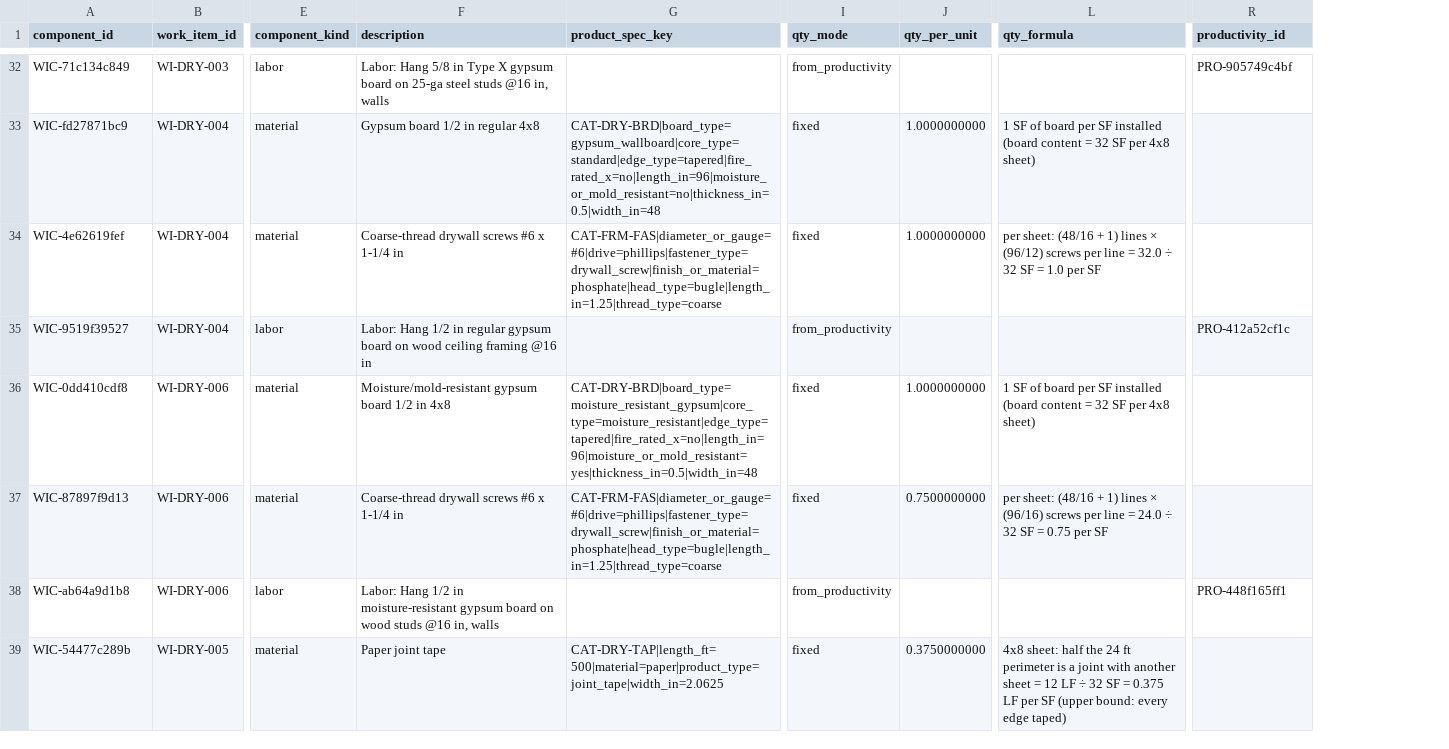
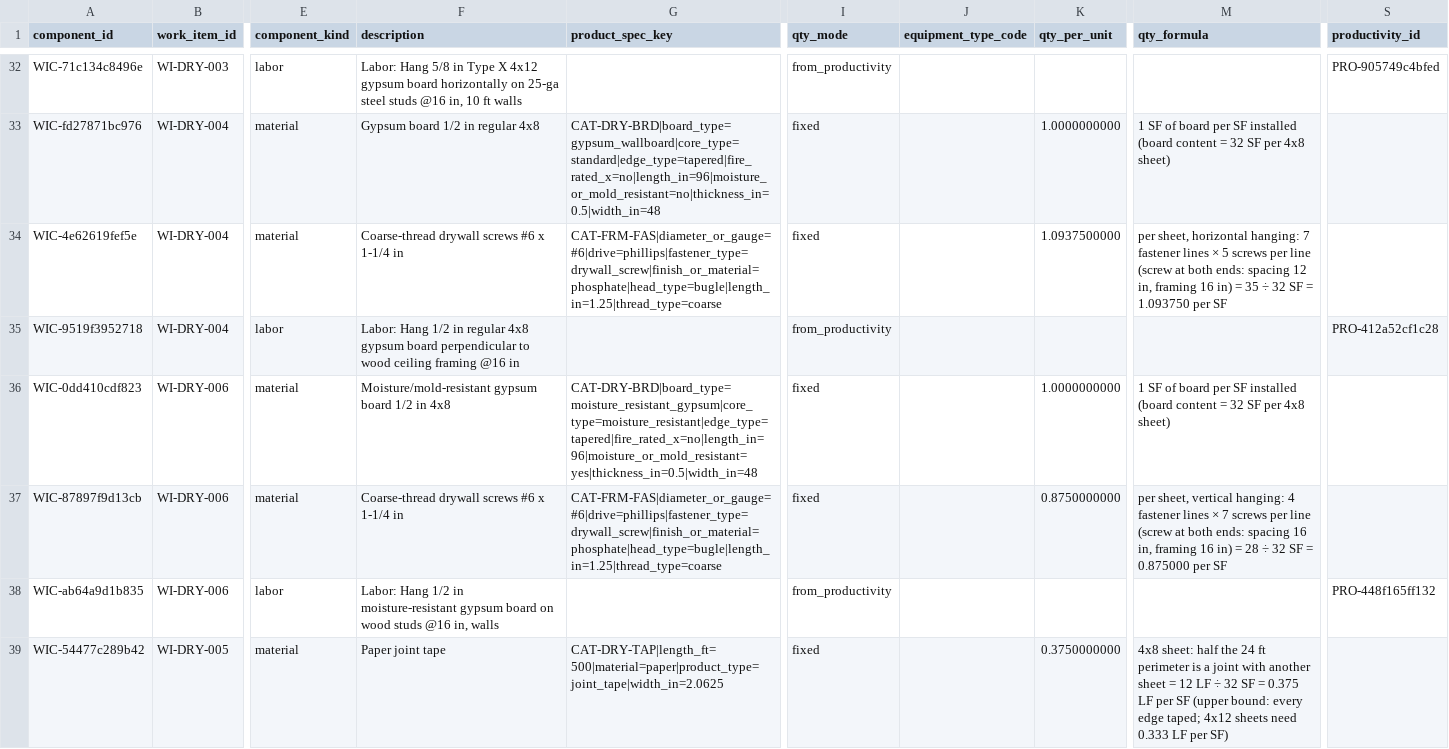
Before and after one commit to noctevusapp-a11y/owl-tower-os-app, a CSV file: cost-db/data/csv/work_item_components.csv, drawn as a sheet; only a part is shown, gaps mark what is left out; addresses are those after the commit; the diff covers the shown part only; the diff names each change by its address in the sheet, - before the commit and + after, or states it on an @@ line.

```diff
--- a/cost-db/data/csv/work_item_components.csv
+++ b/cost-db/data/csv/work_item_components.csv
+column J (equipment_type_code), empty
-A32 (component_id): WIC-71c134c849
+A32 (component_id): WIC-71c134c8496e
-F32 (description): …Type X gypsum board on 25-ga steel studs @16 in, walls
+F32 (description): …Type X 4x12 gypsum board horizontally on 25-ga steel studs @16 in, 10 ft walls
-S32 (productivity_id): PRO-905749c4bf
+S32 (productivity_id): PRO-905749c4bfed
-A33 (component_id): WIC-fd27871bc9
+A33 (component_id): WIC-fd27871bc976
-A34 (component_id): WIC-4e62619fef
+A34 (component_id): WIC-4e62619fef5e
-K34 (qty_per_unit): 1.0000000000
+K34 (qty_per_unit): 1.0937500000
-M34 (qty_formula): per sheet: (48/16 + 1) lines × (96/12) screws per line = 32.0 ÷ 32 SF = 1.0 per SF
+M34 (qty_formula): per sheet, horizontal hanging: 7 fastener lines × 5 screws per line (screw at both ends: spacing 12 in, framing 16 in) = 35 ÷ 32 SF = 1.093750 per SF
-A35 (component_id): WIC-9519f39527
+A35 (component_id): WIC-9519f3952718
-F35 (description): …in regular gypsum board on wood ceiling…
+F35 (description): …in regular 4x8 gypsum board perpendicular to wood ceiling…
-S35 (productivity_id): PRO-412a52cf1c
+S35 (productivity_id): PRO-412a52cf1c28
-A36 (component_id): WIC-0dd410cdf8
+A36 (component_id): WIC-0dd410cdf823
-A37 (component_id): WIC-87897f9d13
+A37 (component_id): WIC-87897f9d13cb
-K37 (qty_per_unit): 0.7500000000
+K37 (qty_per_unit): 0.8750000000
-M37 (qty_formula): per sheet: (48/16 + 1) lines × (96/16) screws per line = 24.0 ÷ 32 SF = 0.75 per SF
+M37 (qty_formula): per sheet, vertical hanging: 4 fastener lines × 7 screws per line (screw at both ends: spacing 16 in, framing 16 in) = 28 ÷ 32 SF = 0.875000 per SF
-A38 (component_id): WIC-ab64a9d1b8
+A38 (component_id): WIC-ab64a9d1b835
-S38 (productivity_id): PRO-448f165ff1
+S38 (productivity_id): PRO-448f165ff132
-A39 (component_id): WIC-54477c289b
+A39 (component_id): WIC-54477c289b42
-M39 (qty_formula): …every edge taped)
+M39 (qty_formula): …every edge taped; 4x12 sheets need 0.333 LF per SF)
```
Also changed, not shown: 134 edited cells elsewhere in this file, cost-db/data/csv/assembly_components.csv, cost-db/data/csv/indices.csv, 31 other files.
